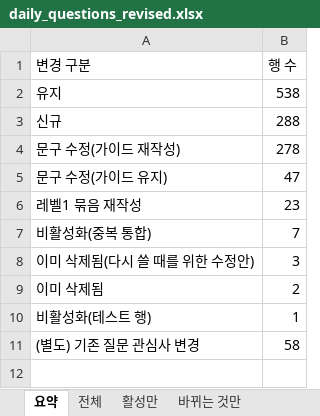
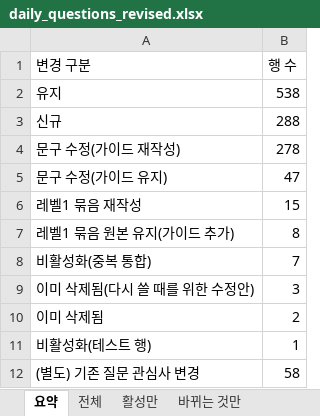
Before and after one commit to ahnhyun3921-alt/questions, an Excel workbook: output/daily_questions_revised.xlsx, sheet 요약, drawn as a sheet; values as stored, in another font and other column widths than the file's, no borders; the diff names each change by its address in the sheet, - before the commit and + after, or states it on an @@ line.

```diff
--- a/output/daily_questions_revised.xlsx (sheet 요약)
+++ b/output/daily_questions_revised.xlsx (sheet 요약)
-B6 (행 수): 23
+B6 (행 수): 15
+row 7: 레벨1 묶음 원본 유지(가이드 추가) | 8
```
Also changed, not shown: sheet 바뀌는 것만, sheet 전체, sheet 활성만, sheet 관심사 변경, 8 other files.
